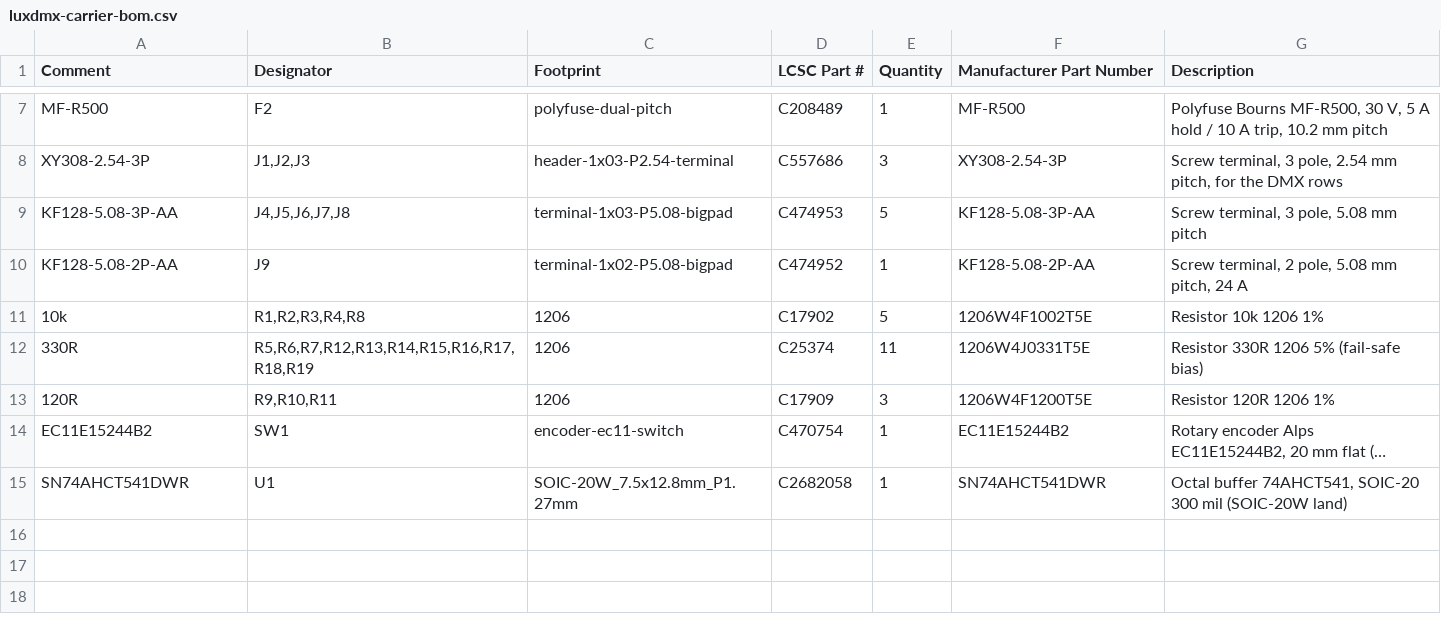
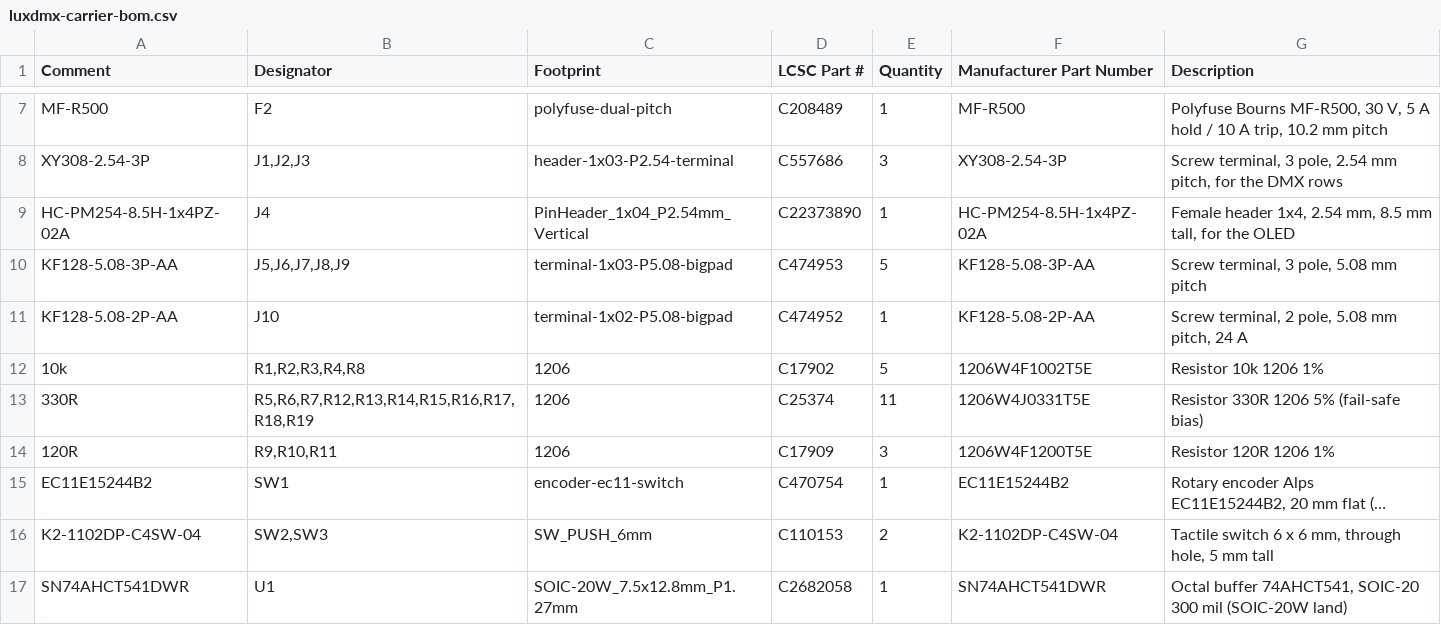
Before and after one commit to tombueng/LuxDMX, a CSV file: hardware-carrier/production/luxdmx-carrier-bom.csv, drawn as a sheet; only a part is shown, gaps mark what is left out; long unchanged cells end in …; addresses are those after the commit; the diff names each change by its address in the sheet, - before the commit and + after, or states it on an @@ line.

```diff
--- a/hardware-carrier/production/luxdmx-carrier-bom.csv
+++ b/hardware-carrier/production/luxdmx-carrier-bom.csv
+row 9: HC-PM254-8.5H-1x4PZ-02A | J4 | PinHeader_1x04_P2.54mm_Vertical | C22373890 | 1 | HC-PM254-8.5H-1x4PZ-02A | Female header 1x4, 2.54 mm, 8.5 mm tall, for the OLED
-B10 (Designator): J4,J5,J6,J7,J8
+B10 (Designator): J5,J6,J7,J8,J9
-B11 (Designator): J9
+B11 (Designator): J10
+row 16: K2-1102DP-C4SW-04 | SW2,SW3 | SW_PUSH_6mm | C110153 | 2 | K2-1102DP-C4SW-04 | Tactile switch 6 x 6 mm, through hole, 5 mm tall
```
Also changed, not shown: hardware-carrier/production/BOM.csv, hardware-carrier/production/JLC-designators.csv, 5 other files.
